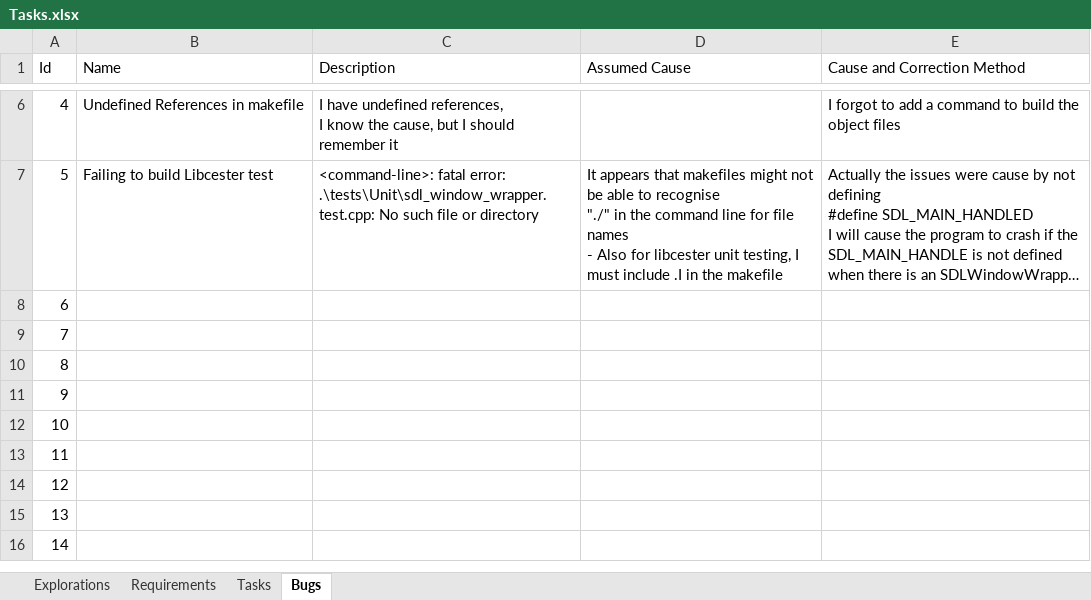
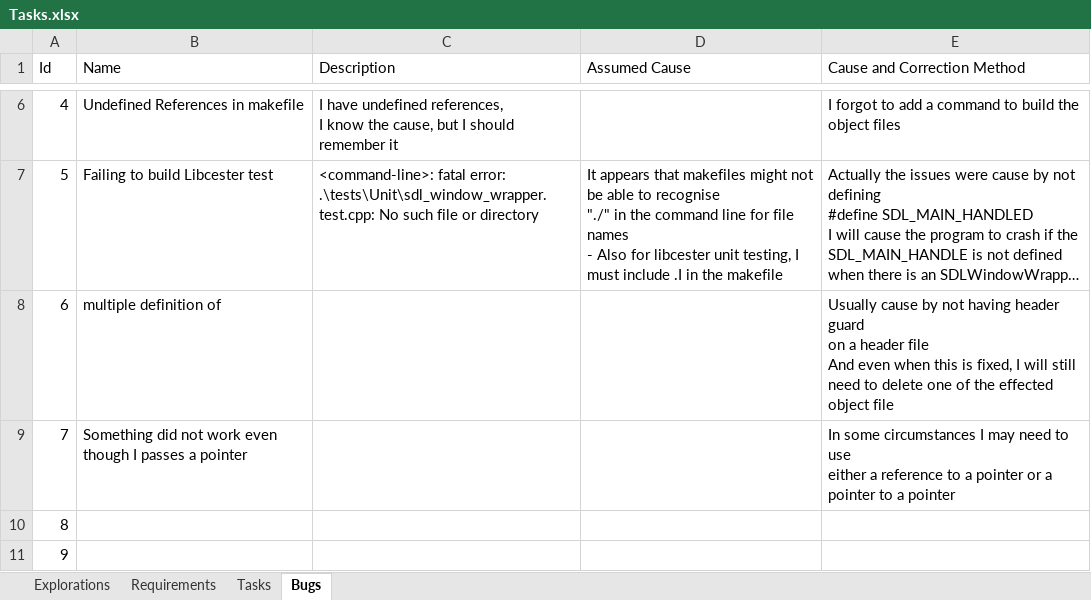
Before and after one commit to AntonyA3/Games-Engine, an Excel workbook: docs/in_dev/Tasks.xlsx, sheet Bugs, drawn as a sheet; only a part is shown, gaps mark what is left out; the shorter side is filled out with more unchanged rows; long unchanged cells end in …; values as stored, in another font and other column widths than the file's, no borders; ↵ is a line break in a cell; the diff names each change by its address in the sheet, - before the commit and + after, or states it on an @@ line.

```diff
--- a/docs/in_dev/Tasks.xlsx (sheet Bugs)
+++ b/docs/in_dev/Tasks.xlsx (sheet Bugs)
-B8 (Name): (empty)
+B8 (Name): multiple definition of
-E8 (Cause and Correction Method): (empty)
+E8 (Cause and Correction Method): Usually cause by not having header guard ↵ on a header file ↵ And even when this is fixed, I will still need to delete one of the effected object file
-B9 (Name): (empty)
+B9 (Name): Something did not work even though I passes a pointer
-E9 (Cause and Correction Method): (empty)
+E9 (Cause and Correction Method): In some circumstances I may need to use ↵ either a reference to a pointer or a ↵ pointer to a pointer
```
Also changed, not shown: sheet Requirements, sheet Tasks, sheet Explorations, 15 other files.
